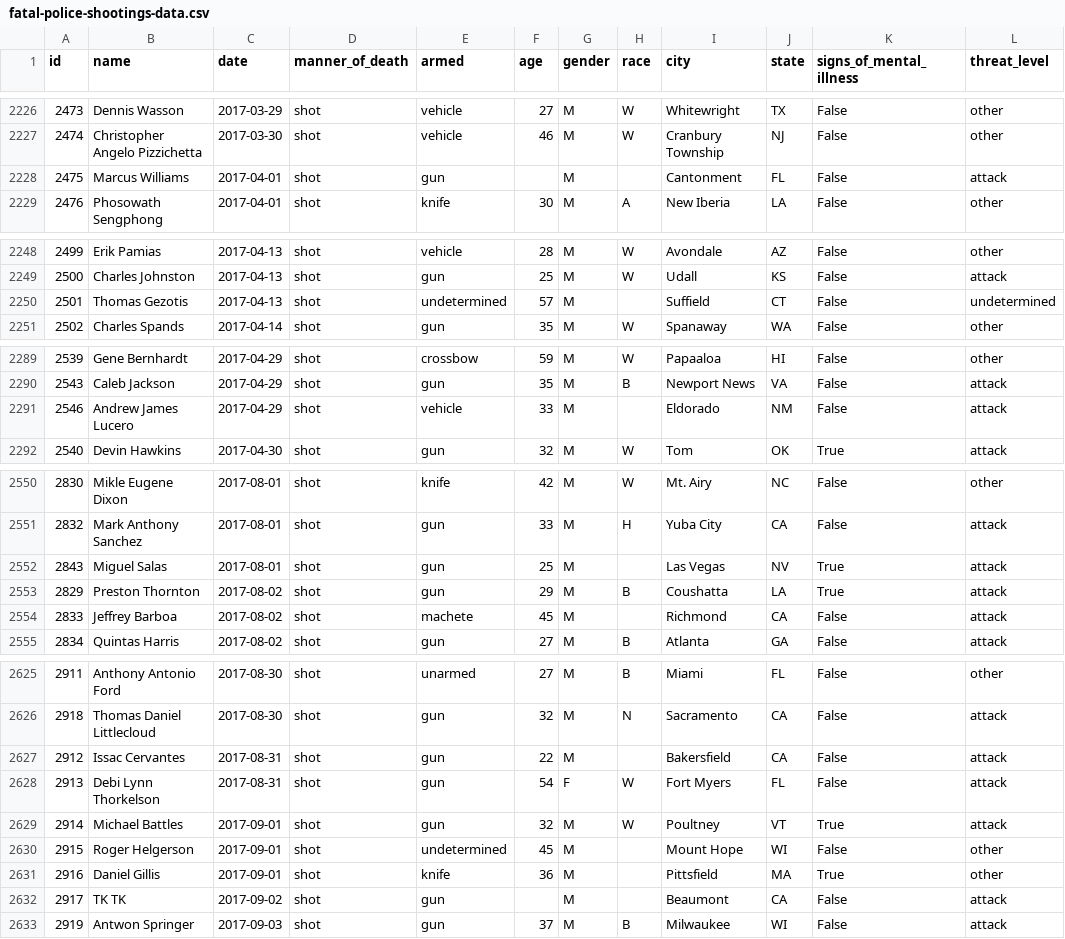
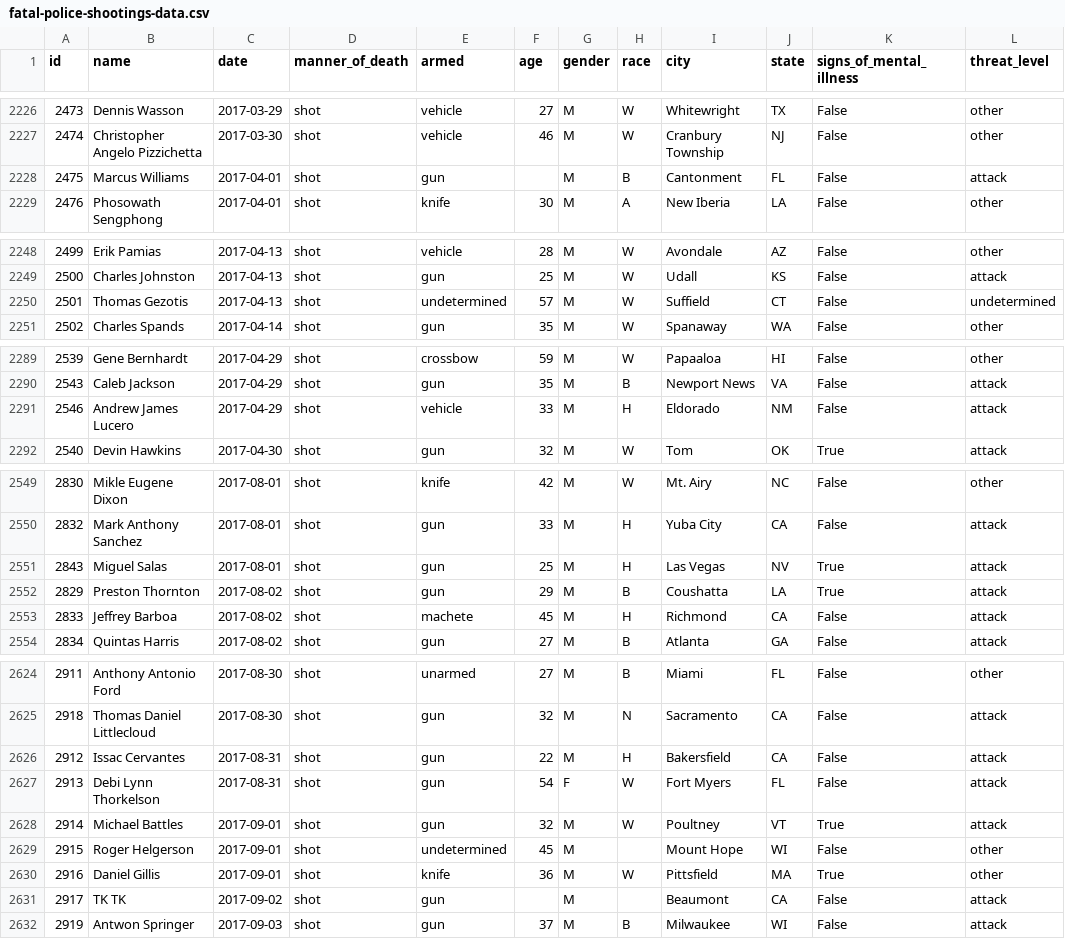
Before and after one commit to washingtonpost/data-police-shootings, a CSV file: fatal-police-shootings-data.csv, drawn as a sheet; only a part is shown, gaps mark what is left out; addresses are those after the commit; the diff covers the shown part only; the diff names each change by its address in the sheet, - before the commit and + after, or states it on an @@ line.

```diff
--- a/fatal-police-shootings-data.csv
+++ b/fatal-police-shootings-data.csv
-H2228 (race): (empty)
+H2228 (race): B
-H2250 (race): (empty)
+H2250 (race): W
-H2291 (race): (empty)
+H2291 (race): H
-H2551 (race): (empty)
+H2551 (race): H
-H2553 (race): (empty)
+H2553 (race): H
-H2626 (race): (empty)
+H2626 (race): H
-H2630 (race): (empty)
+H2630 (race): W
```
Also changed, not shown: 2 added rows, 1 removed row and 30 edited cells elsewhere in this file.
